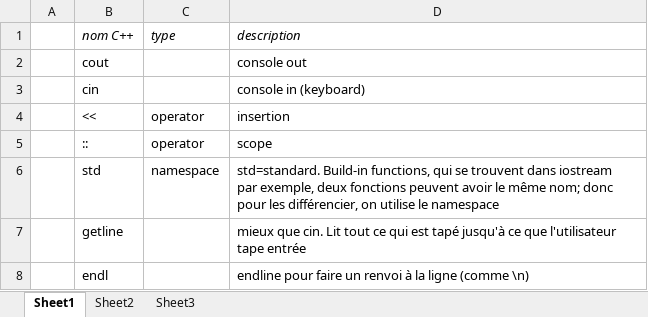
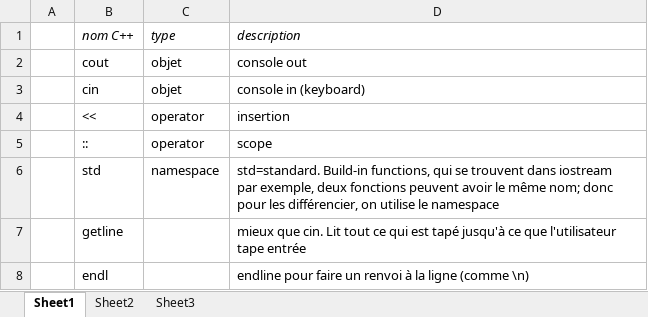
Before and after one commit to keudon/Cpp, an Excel workbook: memo.xlsx, sheet Sheet1, drawn as a sheet; values as stored, in another font and other column widths than the file's, no borders; the diff names each change by its address in the sheet, - before the commit and + after, or states it on an @@ line.

```diff
--- a/memo.xlsx (sheet Sheet1)
+++ b/memo.xlsx (sheet Sheet1)
-C2:C3: (empty)
+C2:C3: objet
```
Also changed, not shown: 1 other file.
